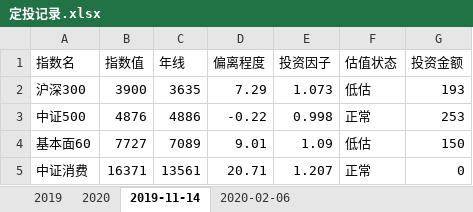
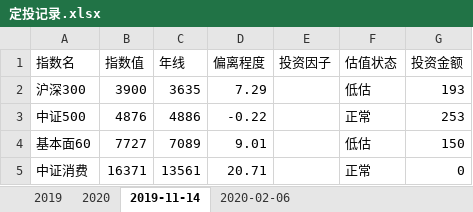
Before and after one commit to Jingle-seven/Jingle-wx, an Excel workbook: jingle/resource/定投记录.xlsx, sheet 2019-11-14, drawn as a sheet; values as stored, in another font and other column widths than the file's, no borders; the diff names each change by its address in the sheet, - before the commit and + after, or states it on an @@ line.

```diff
--- a/jingle/resource/定投记录.xlsx (sheet 2019-11-14)
+++ b/jingle/resource/定投记录.xlsx (sheet 2019-11-14)
-E2 (投资因子): 1.073
+E2 (投资因子): (empty)
-E3 (投资因子): 0.998
+E3 (投资因子): (empty)
-E4 (投资因子): 1.09
+E4 (投资因子): (empty)
-E5 (投资因子): 1.207
+E5 (投资因子): (empty)
```
Also changed, not shown: sheet 2020-02-06, 2 other files.
